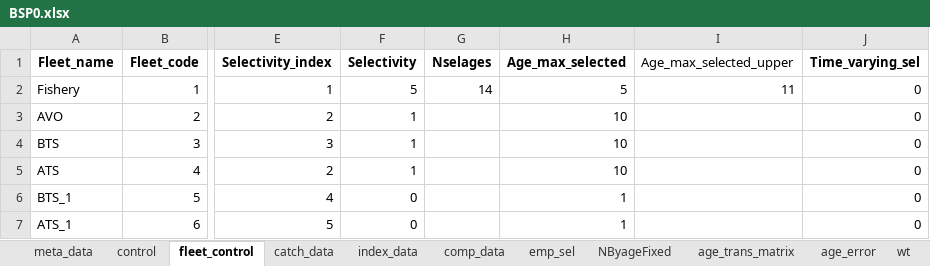
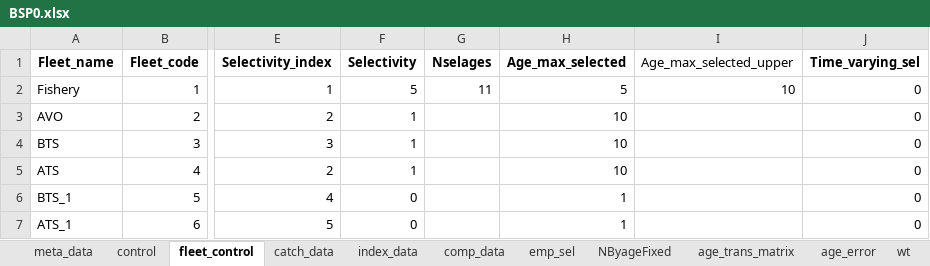
Before and after one commit to noaa-afsc/EBS_pollock, an Excel workbook: runs/ceattle/BSP0.xlsx, sheet fleet_control, drawn as a sheet; only a part is shown, gaps mark what is left out; values as stored, in another font and other column widths than the file's, no borders; the diff names each change by its address in the sheet, - before the commit and + after, or states it on an @@ line.

```diff
--- a/runs/ceattle/BSP0.xlsx (sheet fleet_control)
+++ b/runs/ceattle/BSP0.xlsx (sheet fleet_control)
-G2 (Nselages): 14
+G2 (Nselages): 11
-I2 (Age_max_selected_upper): 11
+I2 (Age_max_selected_upper): 10
```
Also changed, not shown: 9 other files.
